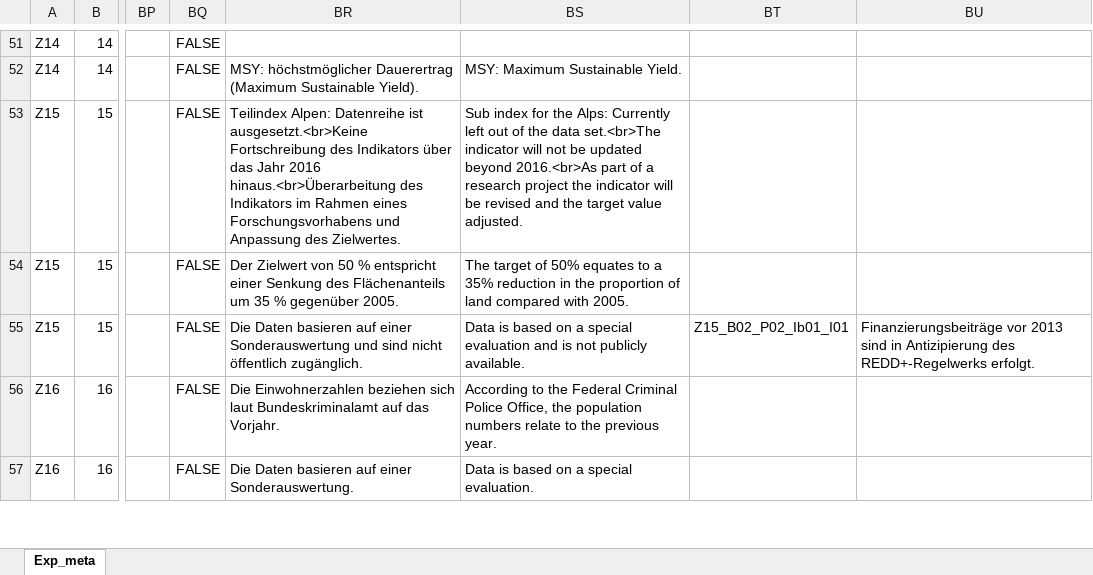
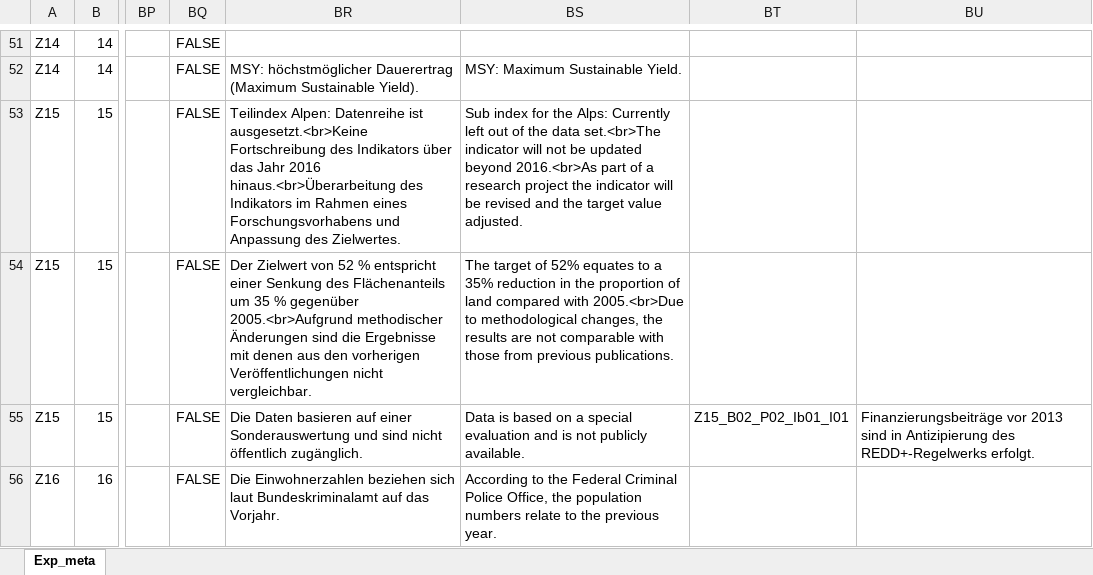
Before and after one commit to DnsUpgradeEnvironment/transfer, an Excel workbook: Exp_meta.xlsx, sheet Exp_meta, drawn as a sheet; only a part is shown, gaps mark what is left out; the shorter side is filled out with more unchanged rows; values as stored, in another font and other column widths than the file's, no borders; the diff names each change by its address in the sheet, - before the commit and + after, or states it on an @@ line.

```diff
--- a/Exp_meta.xlsx (sheet Exp_meta)
+++ b/Exp_meta.xlsx (sheet Exp_meta)
-BR54: …Zielwert von 50 % entspricht einer Senkung des Flächenanteils um 35 % gegenüber 2005.
+BR54: …Zielwert von 52 % entspricht einer Senkung des Flächenanteils um 35 % gegenüber 2005.<br>Aufgrund methodischer Änderungen sind die Ergebnisse mit denen aus den vorherigen Veröffentlichungen nicht vergleichbar.
-BS54: …target of 50% equates to a 35% reduction in the proportion of land compared with 2005.
+BS54: …target of 52% equates to a 35% reduction in the proportion of land compared with 2005.<br>Due to methodological changes, the results are not comparable with those from previous publications.
```
Also changed, not shown: Exp_data.xlsx, Tab_5c_Wetter.xlsx, 1 other file.
